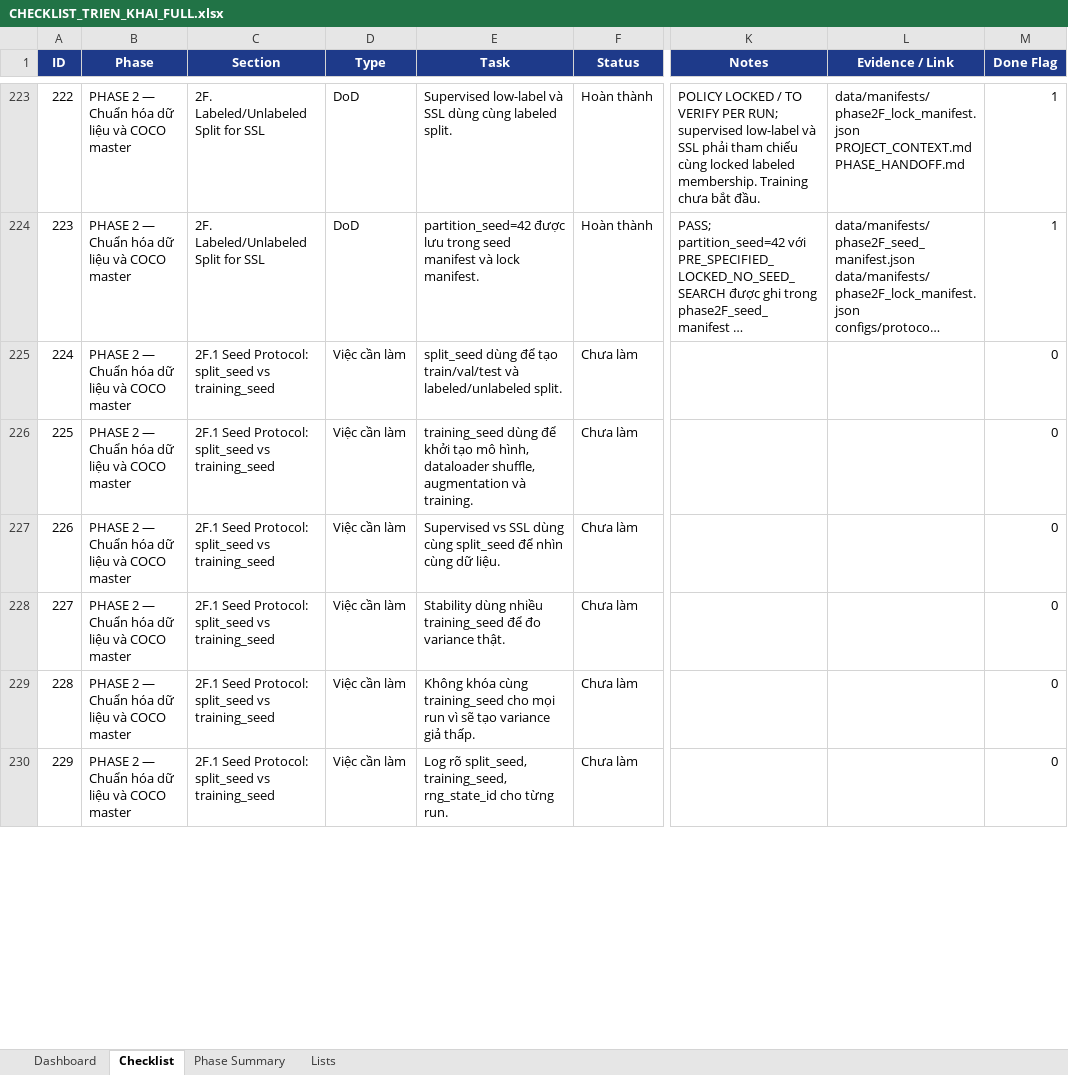
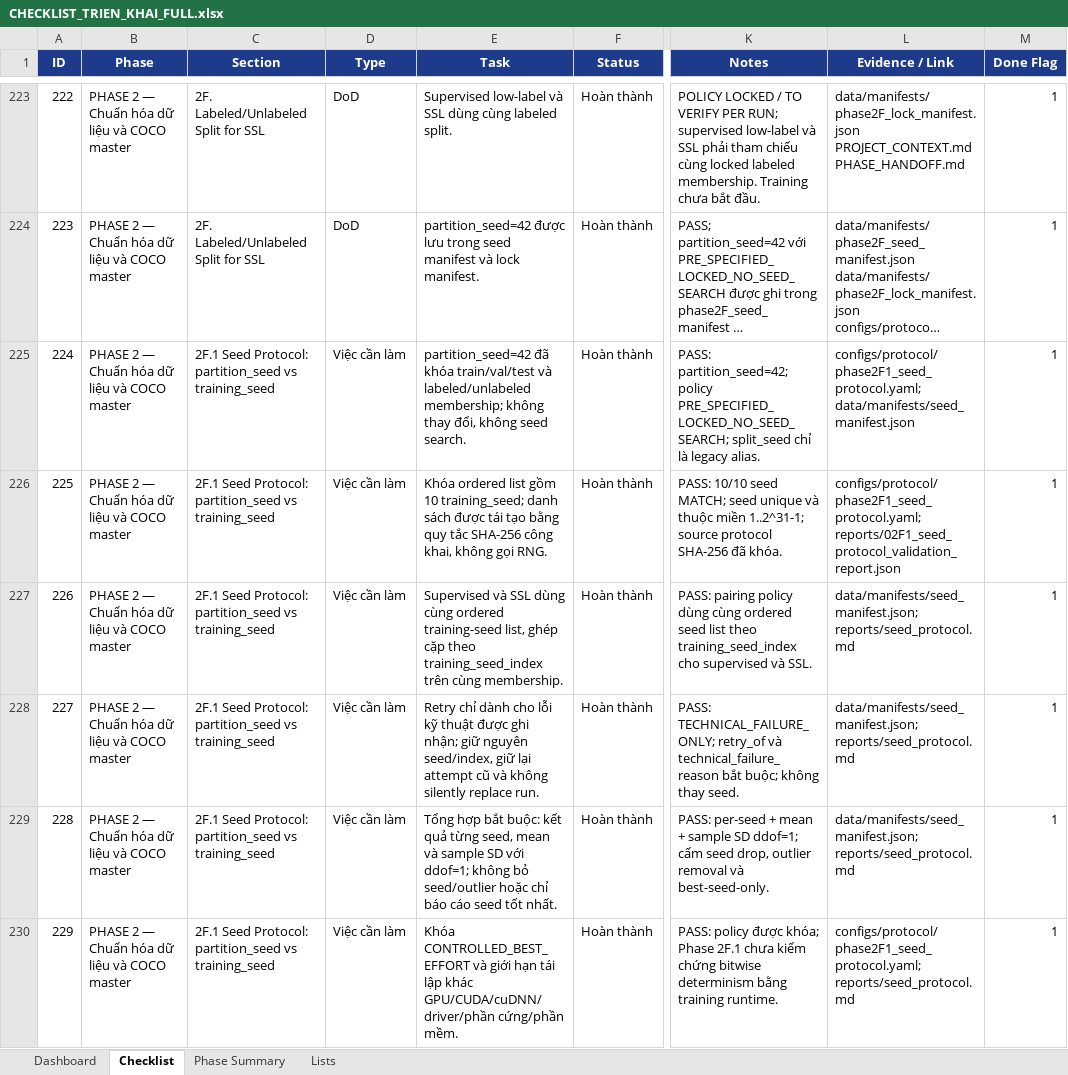
Before and after one commit to kelvinquach/ssl_detection_xray_v2, an Excel workbook: CHECKLIST_TRIEN_KHAI_FULL.xlsx, sheet Checklist, drawn as a sheet; only a part is shown, gaps mark what is left out; long unchanged cells end in …; values as stored, in another font and other column widths than the file's, no borders; conditional formats and table styles not drawn; the diff covers the shown part only; the diff names each change by its address in the sheet, - before the commit and + after, or states it on an @@ line.

Commit message:
phase2F1: lock training seed protocol and evidence

```diff
--- a/CHECKLIST_TRIEN_KHAI_FULL.xlsx (sheet Checklist)
+++ b/CHECKLIST_TRIEN_KHAI_FULL.xlsx (sheet Checklist)
-C225:C230 (Section): …Seed Protocol: split_seed vs training_seed
+C225:C230 (Section): …Seed Protocol: partition_seed vs training_seed
-E225 (Task): split_seed dùng để tạo train/val/test và labeled/unlabeled split.
+E225 (Task): partition_seed=42 đã khóa train/val/test và labeled/unlabeled membership; không thay đổi, không seed search.
-F225:F230 (Status): Chưa làm
+F225:F230 (Status): Hoàn thành
-K225 (Notes): (empty)
+K225 (Notes): PASS: partition_seed=42; policy PRE_SPECIFIED_LOCKED_NO_SEED_SEARCH; split_seed chỉ là legacy alias.
-L225 (Evidence / Link): (empty)
+L225 (Evidence / Link): configs/protocol/phase2F1_seed_protocol.yaml; data/manifests/seed_manifest.json
-M225:M230 (Done Flag): 0
+M225:M230 (Done Flag): 1
-E226 (Task): training_seed dùng để khởi tạo mô hình, dataloader shuffle, augmentation và training.
+E226 (Task): Khóa ordered list gồm 10 training_seed; danh sách được tái tạo bằng quy tắc SHA-256 công khai, không gọi RNG.
-K226 (Notes): (empty)
+K226 (Notes): PASS: 10/10 seed MATCH; seed unique và thuộc miền 1..2^31-1; source protocol SHA-256 đã khóa.
-L226 (Evidence / Link): (empty)
+L226 (Evidence / Link): configs/protocol/phase2F1_seed_protocol.yaml; reports/02F1_seed_protocol_validation_report.json
-E227 (Task): Supervised vs SSL dùng cùng split_seed để nhìn cùng dữ liệu.
+E227 (Task): Supervised và SSL dùng cùng ordered training-seed list, ghép cặp theo training_seed_index trên cùng membership.
-K227 (Notes): (empty)
+K227 (Notes): PASS: pairing policy dùng cùng ordered seed list theo training_seed_index cho supervised và SSL.
-L227:L229 (Evidence / Link): (empty)
+L227:L229 (Evidence / Link): data/manifests/seed_manifest.json; reports/seed_protocol.md
-E228 (Task): Stability dùng nhiều training_seed để đo variance thật.
+E228 (Task): Retry chỉ dành cho lỗi kỹ thuật được ghi nhận; giữ nguyên seed/index, giữ lại attempt cũ và không silently replace run.
-K228 (Notes): (empty)
+K228 (Notes): PASS: TECHNICAL_FAILURE_ONLY; retry_of và technical_failure_reason bắt buộc; không thay seed.
-E229 (Task): Không khóa cùng training_seed cho mọi run vì sẽ tạo variance giả thấp.
+E229 (Task): Tổng hợp bắt buộc: kết quả từng seed, mean và sample SD với ddof=1; không bỏ seed/outlier hoặc chỉ báo cáo seed tốt nhất.
-K229 (Notes): (empty)
+K229 (Notes): PASS: per-seed + mean + sample SD ddof=1; cấm seed drop, outlier removal và best-seed-only.
-E230 (Task): Log rõ split_seed, training_seed, rng_state_id cho từng run.
+E230 (Task): Khóa CONTROLLED_BEST_EFFORT và giới hạn tái lập khác GPU/CUDA/cuDNN/driver/phần cứng/phần mềm.
-K230 (Notes): (empty)
+K230 (Notes): PASS: policy được khóa; Phase 2F.1 chưa kiểm chứng bitwise determinism bằng training runtime.
-L230 (Evidence / Link): (empty)
+L230 (Evidence / Link): configs/protocol/phase2F1_seed_protocol.yaml; reports/seed_protocol.md
```
Also changed, not shown: 51 edited cells elsewhere in this sheet, sheet Dashboard, sheet Phase Summary, 17 other files.
